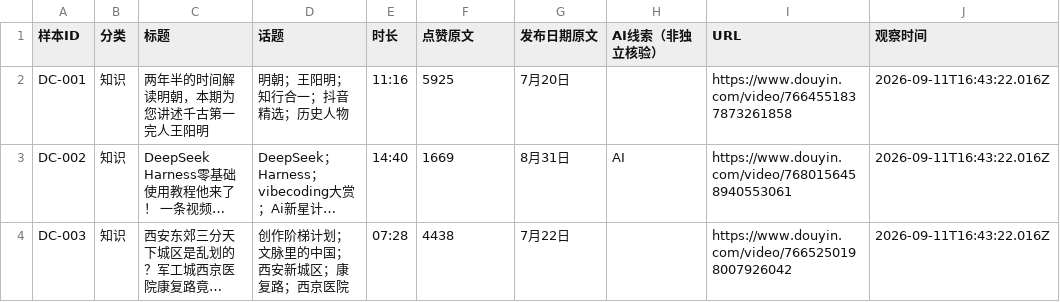
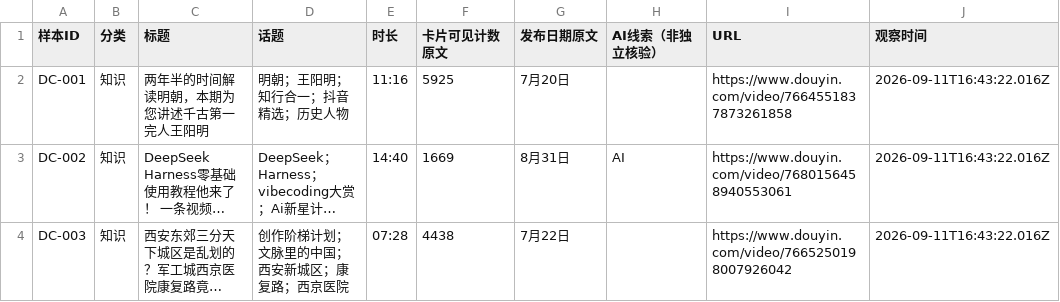
Before and after one commit to lihongxun123/ai666-community-prototype, a CSV file: public/research-kit/douyin-ecosystem-2026-09-12/douyin-content.csv, drawn as a sheet; only a part is shown; long unchanged cells end in ….

Commit message:
Deepen Douyin research with author timelines and counterexamples

```diff
--- a/public/research-kit/douyin-ecosystem-2026-09-12/douyin-content.csv
+++ b/public/research-kit/douyin-ecosystem-2026-09-12/douyin-content.csv
@@ -1,2 +1,2 @@
-"样本ID","分类","标题","话题","时长","点赞原文","发布日期原文","AI线索（非独立核验）","URL","观察时间"
+"样本ID","分类","标题","话题","时长","卡片可见计数原文","发布日期原文","AI线索（非独立核验）","URL","观察时间"
 "DC-001","知识","两年半的时间解读明朝，本期为您讲述千古第一完人王阳明","明朝；王阳明；知行合一；抖音精选；历史人物","11:16","5925","7月20日","","https://www.douyin.com/video/7664551837873261858","2026-09-11T16:43:22.016Z"
```
Also changed, not shown: 30 other files.
